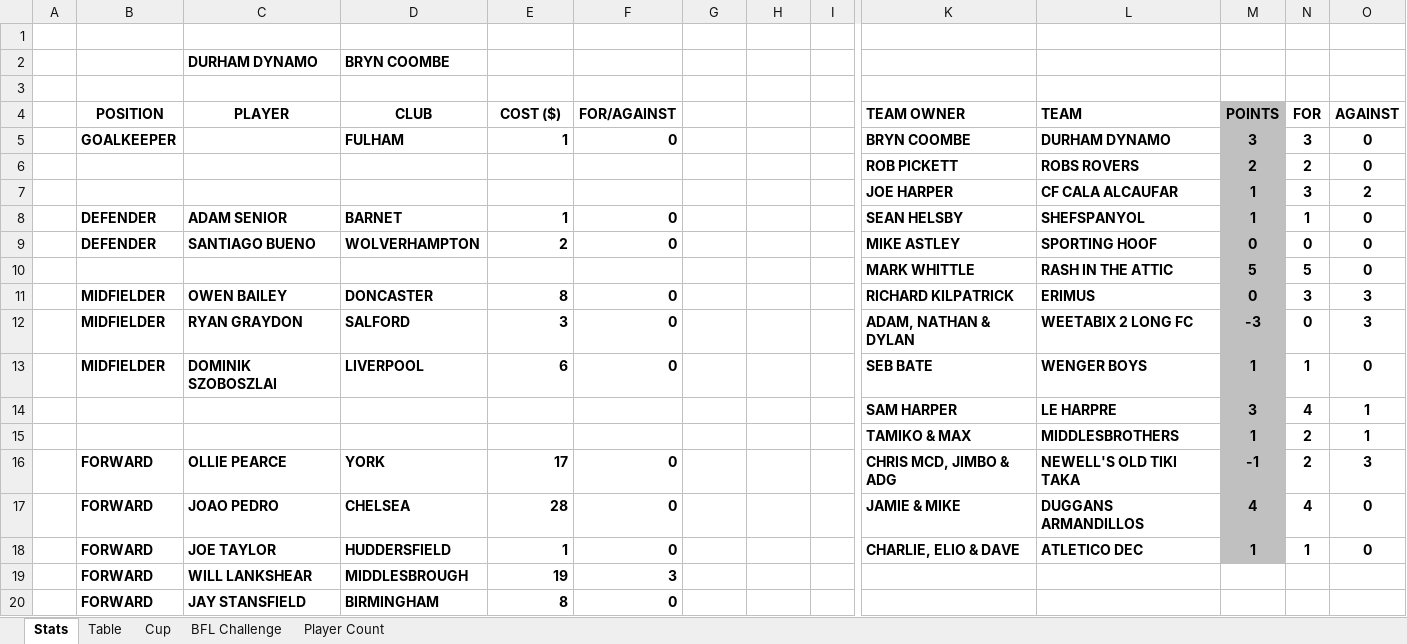
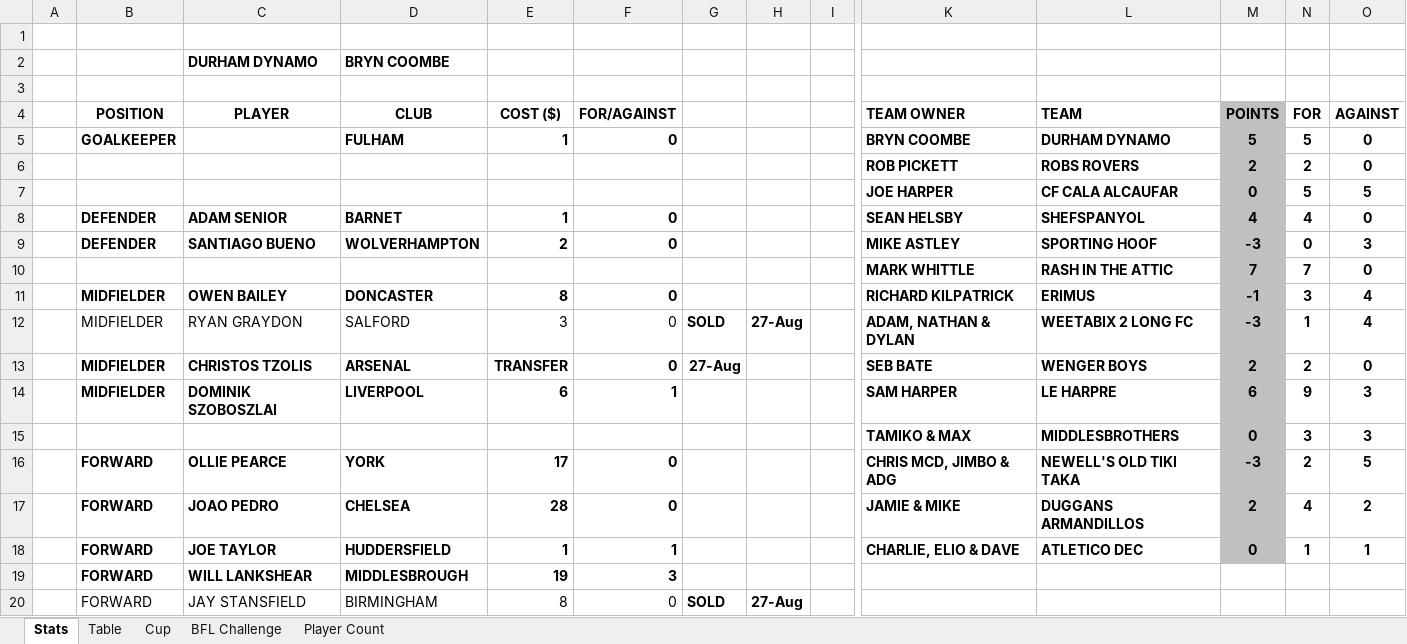
Before and after one commit to sgbstats/dreamleague, an Excel workbook: data/DreamLeague26-27.xlsx, sheet Stats, drawn as a sheet; only a part is shown, gaps mark what is left out; values as stored, in another font and other column widths than the file's, no borders; removed rows and columns are numbered as before the commit, all else as after; rows hold the shown columns only; the diff covers the shown part only; the diff names each change by its address in the sheet, - before the commit and + after, or states it on an @@ line.

```diff
--- a/data/DreamLeague26-27.xlsx (sheet Stats)
+++ b/data/DreamLeague26-27.xlsx (sheet Stats)
-M5 (POINTS): 3
+M5 (POINTS): 5
-N5 (FOR): 3
+N5 (FOR): 5
-row 7:  |  |  |  |  |  |  |  |  | JOE HARPER | CF CALA ALCAUFAR | 1 | 3 | 2
+row 7:  |  |  |  |  |  |  |  |  | JOE HARPER | CF CALA ALCAUFAR | 0 | 5 | 5
-M8 (POINTS): 1
+M8 (POINTS): 4
-N8 (FOR): 1
+N8 (FOR): 4
-M9 (POINTS): 0
+M9 (POINTS): -3
-O9 (AGAINST): 0
+O9 (AGAINST): 3
-M10 (POINTS): 5
+M10 (POINTS): 7
-N10 (FOR): 5
+N10 (FOR): 7
-M11 (POINTS): 0
+M11 (POINTS): -1
-O11:O12 (AGAINST): 3
+O11:O12 (AGAINST): 4
-B12:F12 bold: on
+B12:F12 bold: off
-G12: (empty)
+G12: SOLD
-H12: (empty)
+H12: 27-Aug
-N12 (FOR): 0
+N12 (FOR): 1
-row 13:  | MIDFIELDER | DOMINIK SZOBOSZLAI | LIVERPOOL | 6 | 0 |  |  |  | SEB BATE | WENGER BOYS | 1 | 1 | 0
-row 14:  |  |  |  |  |  |  |  |  | SAM HARPER | LE HARPRE | 3 | 4 | 1
-row 15:  |  |  |  |  |  |  |  |  | TAMIKO & MAX | MIDDLESBROTHERS | 1 | 2 | 1
+row 13:  | MIDFIELDER | CHRISTOS TZOLIS | ARSENAL | TRANSFER | 0 | 27-Aug |  |  | SEB BATE | WENGER BOYS | 2 | 2 | 0
+row 14:  | MIDFIELDER | DOMINIK SZOBOSZLAI | LIVERPOOL | 6 | 1 |  |  |  | SAM HARPER | LE HARPRE | 6 | 9 | 3
+row 15:  |  |  |  |  |  |  |  |  | TAMIKO & MAX | MIDDLESBROTHERS | 0 | 3 | 3
-M16 (POINTS): -1
+M16 (POINTS): -3
-O16 (AGAINST): 3
+O16 (AGAINST): 5
-M17 (POINTS): 4
+M17 (POINTS): 2
-O17 (AGAINST): 0
+O17 (AGAINST): 2
-F18 (FOR/AGAINST): 0
+F18 (FOR/AGAINST): 1
-M18 (POINTS): 1
+M18 (POINTS): 0
-O18 (AGAINST): 0
+O18 (AGAINST): 1
-B20:F20 bold: on
+B20:F20 bold: off
-G20: (empty)
+G20: SOLD
-H20: (empty)
+H20: 27-Aug
```
Also changed, not shown: 5 added rows, 5 removed rows, 47 edited cells and cell formats elsewhere in this sheet, sheet Table, sheet Player Count, 2 other files.
